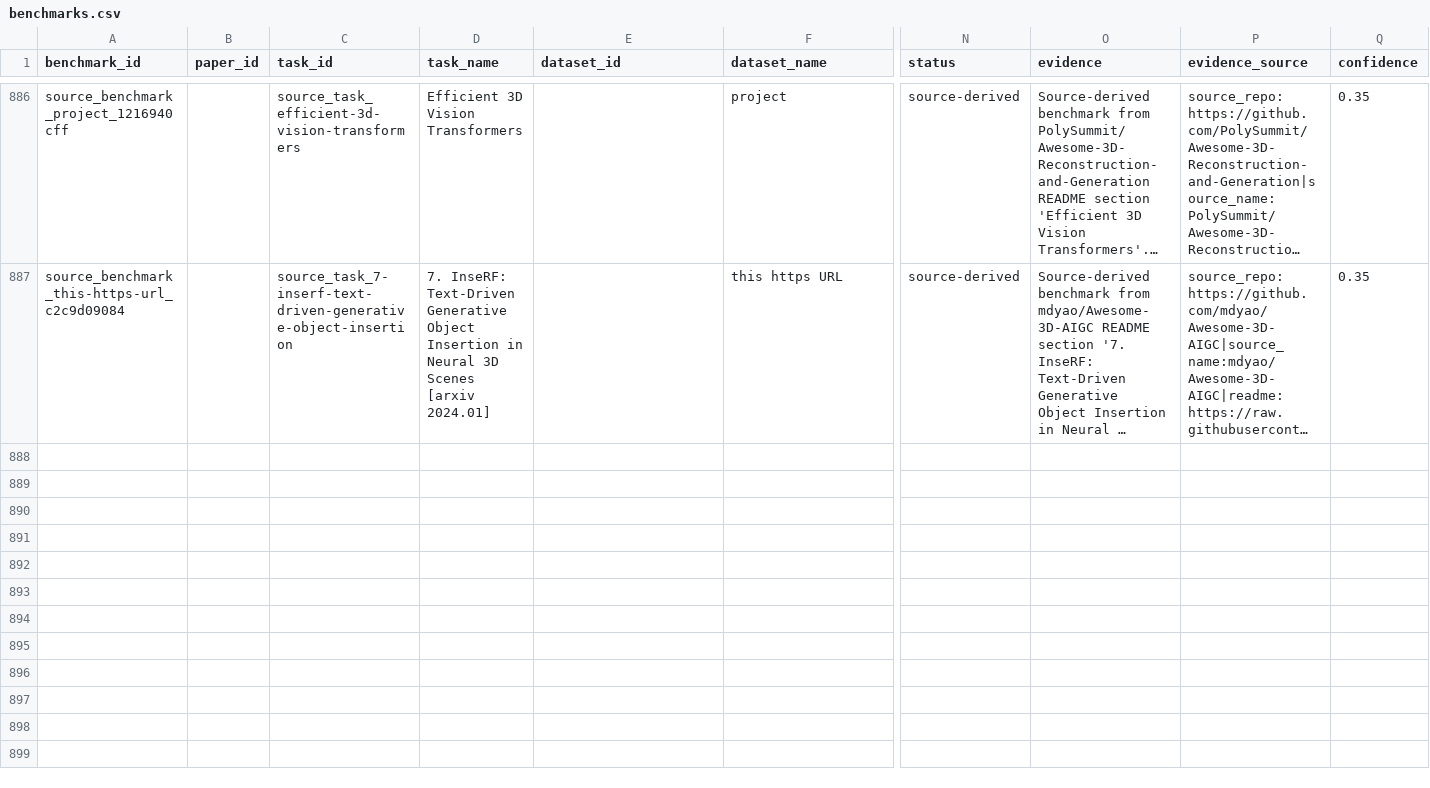
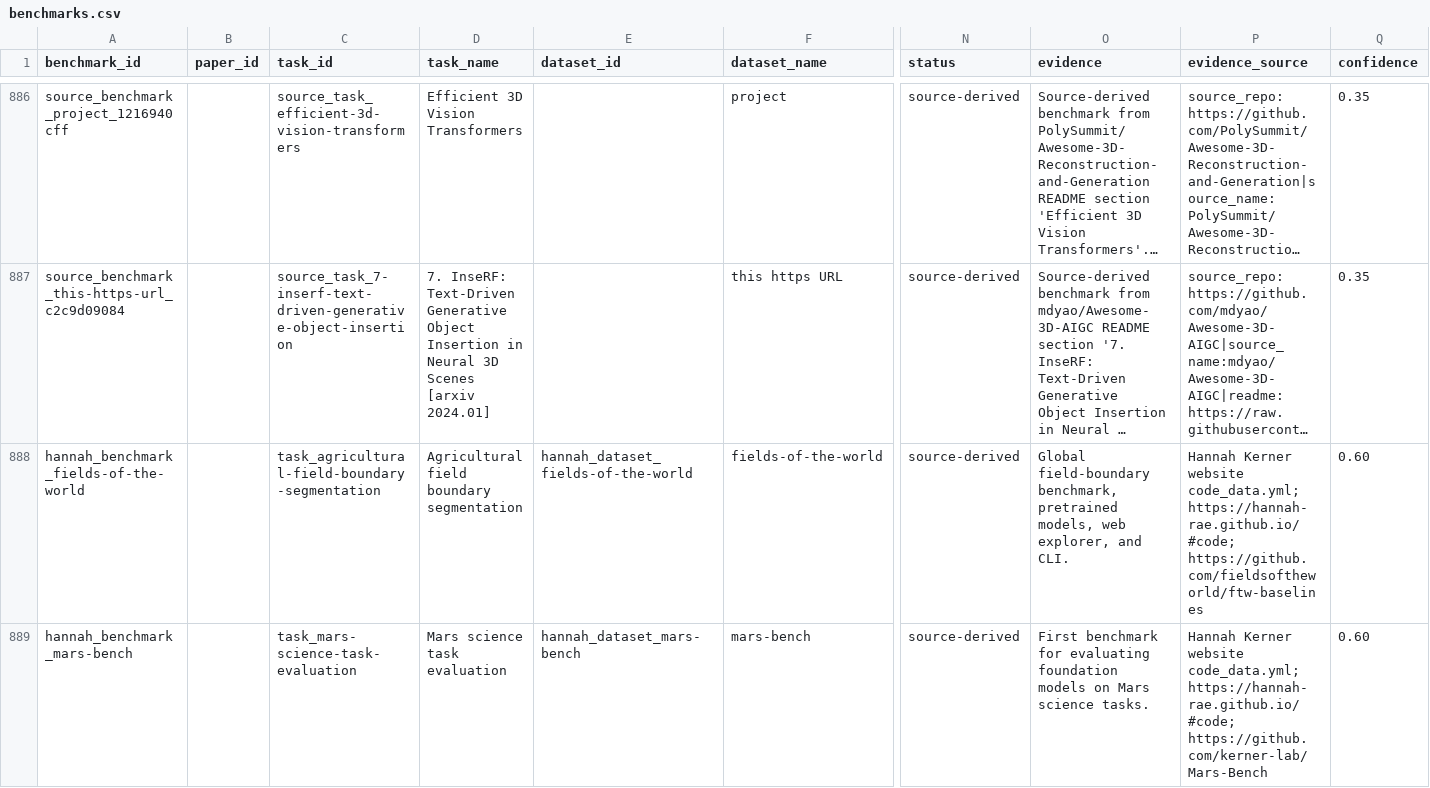
Before and after one commit to homayounrezaie/GeoMind, a CSV file: data/benchmarks.csv, drawn as a sheet; only a part is shown, gaps mark what is left out; long unchanged cells end in …; rows hold the shown columns only; the diff names each change by its address in the sheet, - before the commit and + after, or states it on an @@ line.

Commit message:
Import Hannah Kerner inventory

```diff
--- a/data/benchmarks.csv
+++ b/data/benchmarks.csv
+row 888: hannah_benchmark_fields-of-the-world |  | task_agricultural-field-boundary-segmentation | Agricultural field boundary segmentation | hannah_dataset_fields-of-the-world | fields-of-the-world | source-derived | Global field-boundary benchmark, pretrained models, web explorer, and CLI. | Hannah Kerner website code_data.yml; https://hannah-rae.github.io/#code; https://github.com/fieldsoftheworld/ftw-baselines | 0.60
+row 889: hannah_benchmark_mars-bench |  | task_mars-science-task-evaluation | Mars science task evaluation | hannah_dataset_mars-bench | mars-bench | source-derived | First benchmark for evaluating foundation models on Mars science tasks. | Hannah Kerner website code_data.yml; https://hannah-rae.github.io/#code; https://github.com/kerner-lab/Mars-Bench | 0.60
```
Also changed, not shown: data/tasks.csv, 3 other files.
